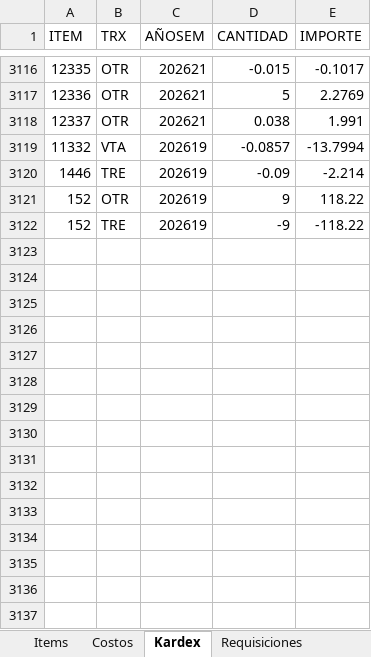
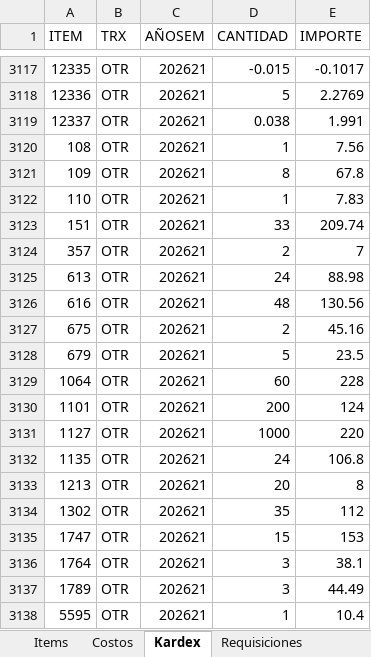
Before and after one commit to AlvaroCornejo/EBC_PEDIDOS_ADICIONALES, an Excel workbook: data/CDL28 - ADICIONALES.xlsx, sheet Kardex, drawn as a sheet; only a part is shown, gaps mark what is left out; the shorter side is filled out with more unchanged rows; values as stored, in another font and other column widths than the file's, no borders; table styles not drawn; the diff covers the shown part only; the diff names each change by its address in the sheet, - before the commit and + after, or states it on an @@ line.

Commit message:
Sync Excel mié. 20/05/2026

```diff
--- a/data/CDL28 - ADICIONALES.xlsx (sheet Kardex)
+++ b/data/CDL28 - ADICIONALES.xlsx (sheet Kardex)
+row 3120: 108 | OTR | 202621 | 1 | 7.56
+row 3121: 109 | OTR | 202621 | 8 | 67.8
+row 3122: 110 | OTR | 202621 | 1 | 7.83
+row 3123: 151 | OTR | 202621 | 33 | 209.74
+row 3124: 357 | OTR | 202621 | 2 | 7
+row 3125: 613 | OTR | 202621 | 24 | 88.98
+row 3126: 616 | OTR | 202621 | 48 | 130.56
+row 3127: 675 | OTR | 202621 | 2 | 45.16
+row 3128: 679 | OTR | 202621 | 5 | 23.5
+row 3129: 1064 | OTR | 202621 | 60 | 228
+row 3130: 1101 | OTR | 202621 | 200 | 124
+row 3131: 1127 | OTR | 202621 | 1000 | 220
+row 3132: 1135 | OTR | 202621 | 24 | 106.8
+row 3133: 1213 | OTR | 202621 | 20 | 8
+row 3134: 1302 | OTR | 202621 | 35 | 112
+row 3135: 1747 | OTR | 202621 | 15 | 153
+row 3136: 1764 | OTR | 202621 | 3 | 38.1
+row 3137: 1789 | OTR | 202621 | 3 | 44.49
+row 3138: 5595 | OTR | 202621 | 1 | 10.4
```
Also changed, not shown: 39 added rows, 1 removed row and 304 edited cells elsewhere in this sheet, sheet Requisiciones, sheet Items, sheet PARAMETROS, data/AASI - ADICIONALES.xlsx, data/CDLAO - ADICIONALES.xlsx.
